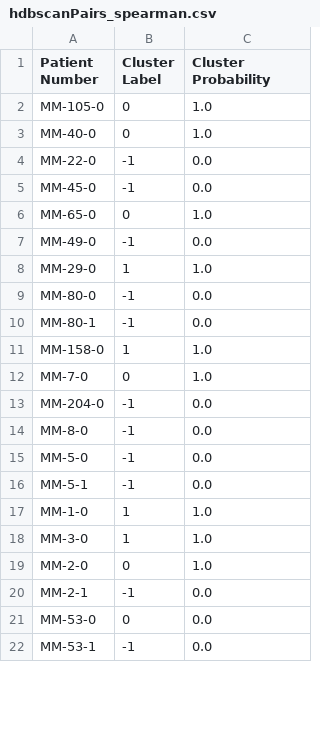
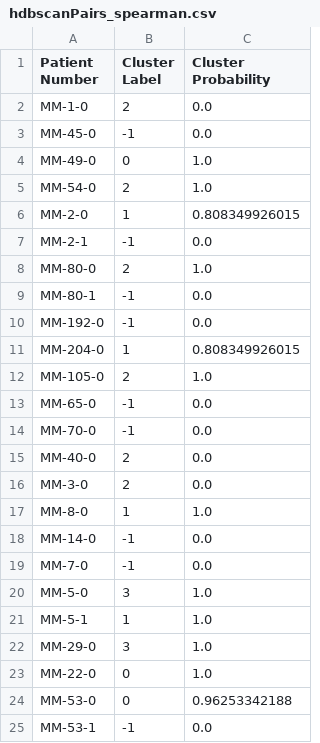
Before and after one commit to cclandau/All4Cure_Practice, a CSV file: hdbscanPairs_spearman.csv, drawn as a sheet; only a part is shown; the diff covers the shown part only.

```diff
--- a/hdbscanPairs_spearman.csv
+++ b/hdbscanPairs_spearman.csv
@@ -1,22 +1,25 @@
 Patient Number, Cluster Label, Cluster Probability
-MM-105-0, 0, 1.0
-MM-40-0, 0, 1.0
-MM-22-0, -1, 0.0
+MM-1-0, 2, 0.0
 MM-45-0, -1, 0.0
-MM-65-0, 0, 1.0
-MM-49-0, -1, 0.0
-MM-29-0, 1, 1.0
-MM-80-0, -1, 0.0
+MM-49-0, 0, 1.0
+MM-54-0, 2, 1.0
+MM-2-0, 1, 0.808349926015
+MM-2-1, -1, 0.0
+MM-80-0, 2, 1.0
 MM-80-1, -1, 0.0
-MM-158-0, 1, 1.0
-MM-7-0, 0, 1.0
-MM-204-0, -1, 0.0
-MM-8-0, -1, 0.0
-MM-5-0, -1, 0.0
-MM-5-1, -1, 0.0
-MM-1-0, 1, 1.0
-MM-3-0, 1, 1.0
-MM-2-0, 0, 1.0
-MM-2-1, -1, 0.0
-MM-53-0, 0, 0.0
+MM-192-0, -1, 0.0
+MM-204-0, 1, 0.808349926015
+MM-105-0, 2, 1.0
+MM-65-0, -1, 0.0
+MM-70-0, -1, 0.0
+MM-40-0, 2, 0.0
+MM-3-0, 2, 0.0
+MM-8-0, 1, 1.0
+MM-14-0, -1, 0.0
+MM-7-0, -1, 0.0
+MM-5-0, 3, 1.0
+MM-5-1, 1, 1.0
+MM-29-0, 3, 1.0
+MM-22-0, 0, 1.0
+MM-53-0, 0, 0.96253342188
 MM-53-1, -1, 0.0
```
Also changed, not shown: 3 added rows, 6 removed rows and 6 edited cells elsewhere in this file, hdbscanPairs_unscaled.csv, log10Scaled.csv, 43 other files.
